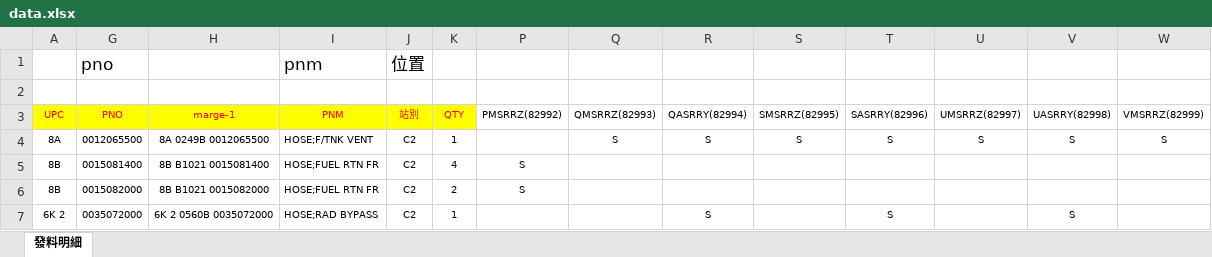
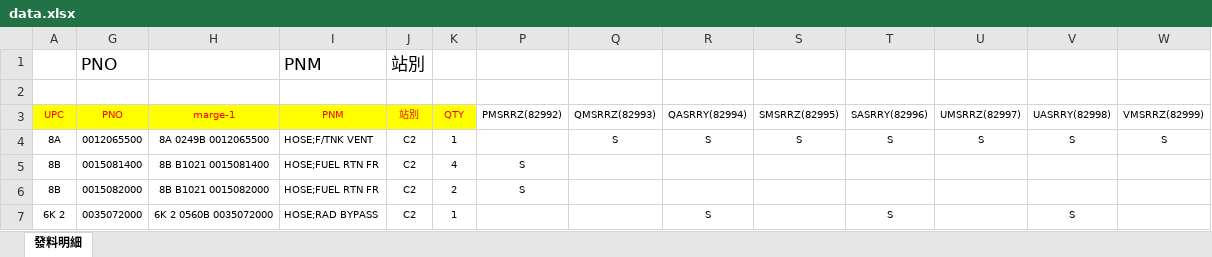
Before and after one commit to oceanbenjamin-source/P700, an Excel workbook: data.xlsx, sheet 發料明細, drawn as a sheet; only a part is shown; values as stored, in another font and other column widths than the file's, no borders; charts and pictures and conditional formats not drawn; removed rows and columns are numbered as before the commit, all else as after; rows hold the shown columns only; the diff names each change by its address in the sheet, - before the commit and + after, or states it on an @@ line.

Commit message:
Add files via upload

```diff
--- a/data.xlsx (sheet 發料明細)
+++ b/data.xlsx (sheet 發料明細)
-row 1:  | pno |  | pnm | 位置
+row 1:  | PNO |  | PNM | 站別
```
